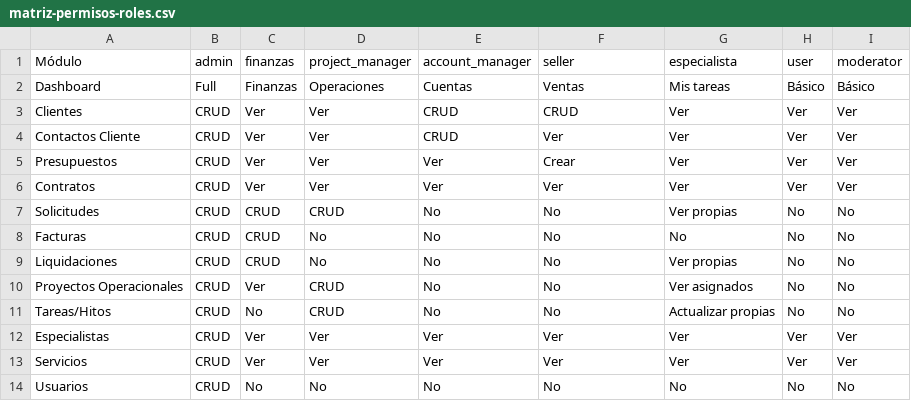
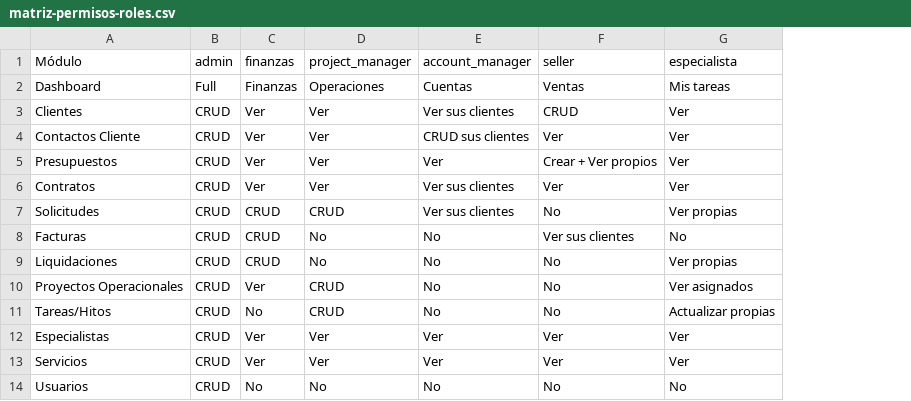
Before and after one commit to HayasMarketing-cloud/hayas-flow-manager-9f7a2844, a CSV file: public/matriz-permisos-roles.csv, drawn as a sheet; the diff names each change by its address in the sheet, - before the commit and + after, or states it on an @@ line.

```diff
--- a/public/matriz-permisos-roles.csv
+++ b/public/matriz-permisos-roles.csv
-column H (user), rows 2-14: Básico | Ver | Ver | Ver | Ver | No | No | No | No | No | Ver | Ver | No
-column I (moderator), rows 2-14: Básico | Ver | Ver | Ver | Ver | No | No | No | No | No | Ver | Ver | No
-E3 (account_manager): CRUD
+E3 (account_manager): Ver sus clientes
-E4 (account_manager): CRUD
+E4 (account_manager): CRUD sus clientes
-F5 (seller): Crear
+F5 (seller): Crear + Ver propios
-E6 (account_manager): Ver
+E6 (account_manager): Ver sus clientes
-E7 (account_manager): No
+E7 (account_manager): Ver sus clientes
-F8 (seller): No
+F8 (seller): Ver sus clientes
```
Also changed, not shown: 5 other files.
